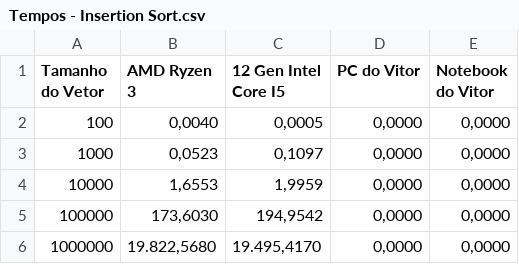
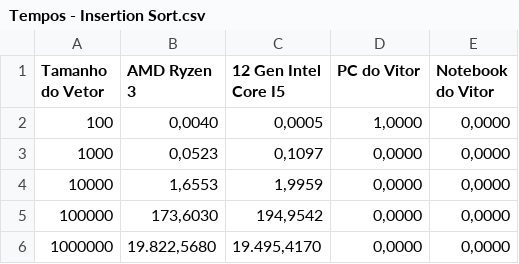
Before and after one commit to thalyz/praticaACD1, a CSV file: Tempos - Insertion Sort.csv, drawn as a sheet.

Commit message:
Update Tempos - Insertion Sort.csv

```diff
--- a/Tempos - Insertion Sort.csv
+++ b/Tempos - Insertion Sort.csv
@@ -1,3 +1,3 @@
 Tamanho do Vetor,AMD Ryzen 3,12 Gen Intel Core I5,PC do Vitor,Notebook do Vitor
-100,"0,0040","0,0005","0,0000","0,0000"
+100,"0,0040","0,0005","1,0000","0,0000"
 1000,"0,0523","0,1097","0,0000","0,0000"
```
